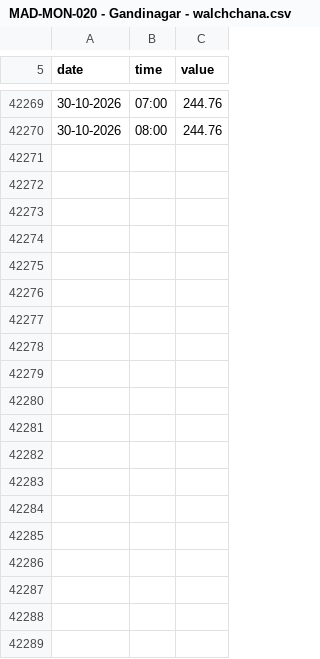
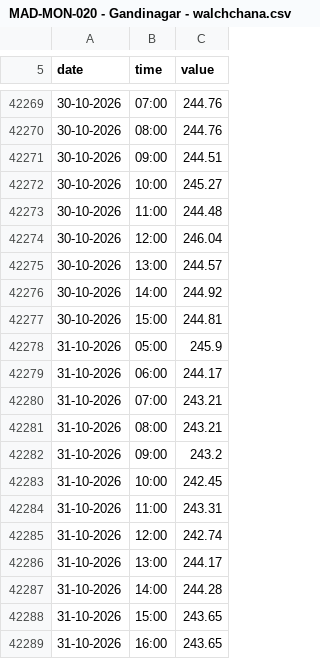
Before and after one commit to manjithahhu20/Groundwater-data-archive-sri-lanka, a CSV file: data/MAD-MON-020 - Gandinagar - walchchana.csv, drawn as a sheet; only a part is shown, gaps mark what is left out; the diff covers the shown part only.

```diff
--- a/data/MAD-MON-020 - Gandinagar - walchchana.csv
+++ b/data/MAD-MON-020 - Gandinagar - walchchana.csv
@@ -42270 +42270,20 @@ date,time,value
 30-10-2026,08:00,244.76
+30-10-2026,09:00,244.51
+30-10-2026,10:00,245.27
+30-10-2026,11:00,244.48
+30-10-2026,12:00,246.04
+30-10-2026,13:00,244.57
+30-10-2026,14:00,244.92
+30-10-2026,15:00,244.81
+31-10-2026,05:00,245.9
+31-10-2026,06:00,244.17
+31-10-2026,07:00,243.21
+31-10-2026,08:00,243.21
+31-10-2026,09:00,243.2
+31-10-2026,10:00,242.45
+31-10-2026,11:00,243.31
+31-10-2026,12:00,242.74
+31-10-2026,13:00,244.17
+31-10-2026,14:00,244.28
+31-10-2026,15:00,243.65
+31-10-2026,16:00,243.65
```
Also changed, not shown: 16 added rows and 1 edited cell elsewhere in this file, data/KUB-MON-004 - Elrado Somagama Tea Estate-Lunugala.csv, data/MAD-MON-021 - Public ground - walachachenaie.csv, 45 other files.
